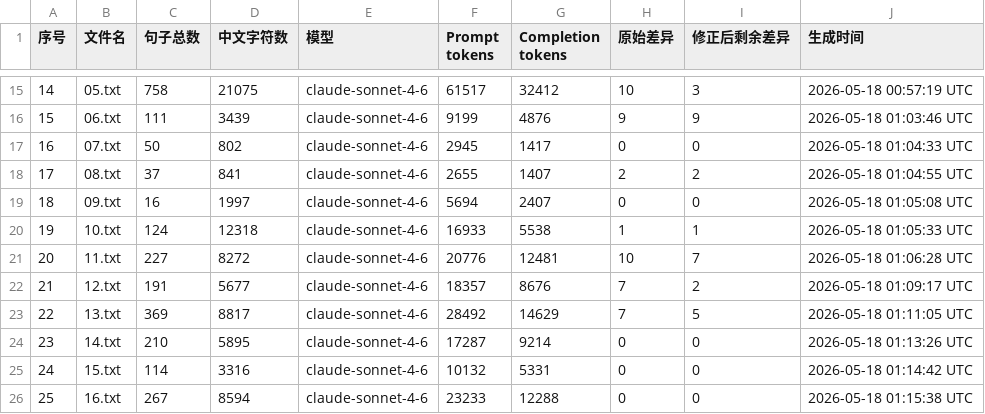
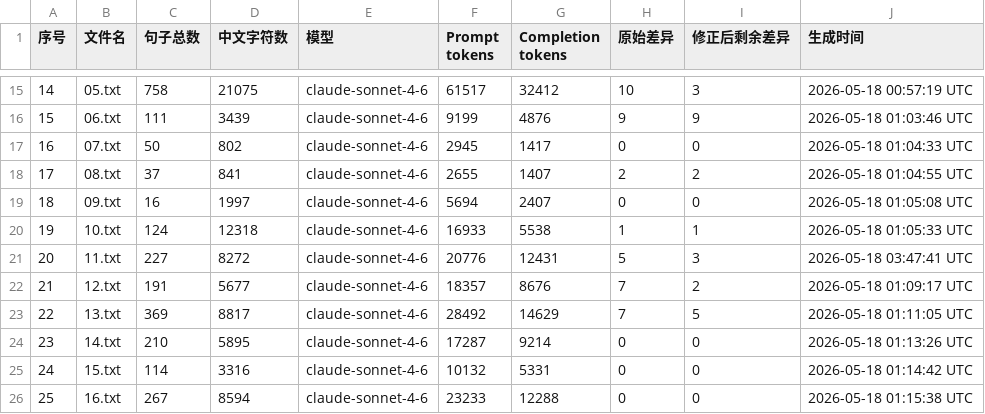
Before and after one commit to visuddhinanda/zhuangchunjiang, a CSV file: jsonl/patisambhidamagga/patisambhidamagga_summary.csv, drawn as a sheet; only a part is shown, gaps mark what is left out.

```diff
--- a/jsonl/patisambhidamagga/patisambhidamagga_summary.csv
+++ b/jsonl/patisambhidamagga/patisambhidamagga_summary.csv
@@ -20,3 +20,3 @@
 19,10.txt,124,12318,claude-sonnet-4-6,16933,5538,1,1,2026-05-18 01:05:33 UTC
-20,11.txt,227,8272,claude-sonnet-4-6,20776,12481,10,7,2026-05-18 01:06:28 UTC
+20,11.txt,227,8272,claude-sonnet-4-6,20776,12431,5,3,2026-05-18 03:47:41 UTC
 21,12.txt,191,5677,claude-sonnet-4-6,18357,8676,7,2,2026-05-18 01:09:17 UTC
```
Also changed, not shown: 3 other files.
